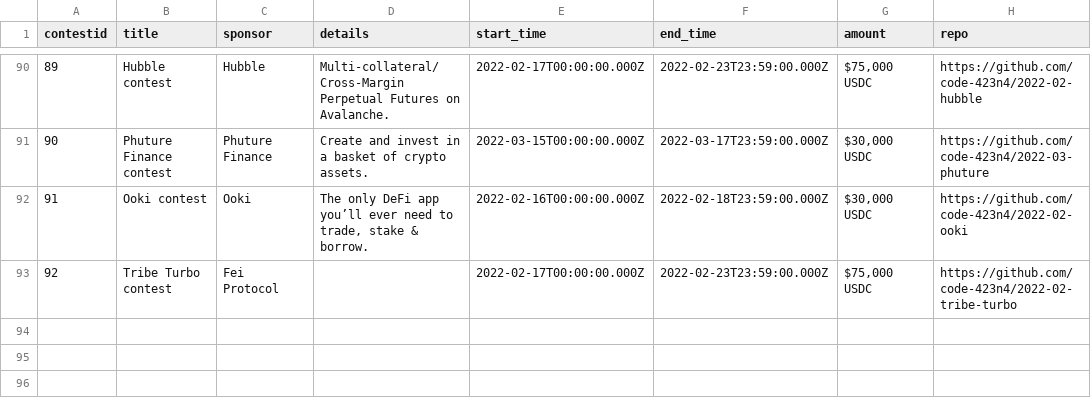
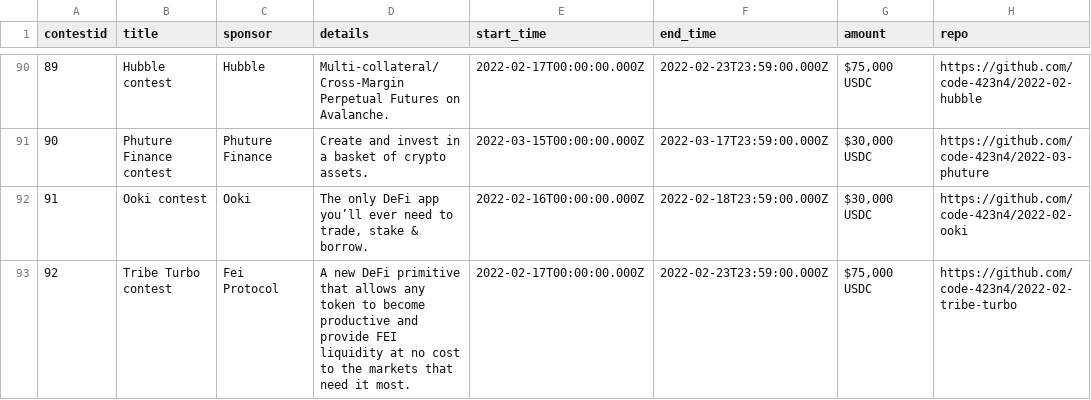
Before and after one commit to code-423n4/code423n4.com, a CSV file: _data/contests/contests.csv, drawn as a sheet; only a part is shown, gaps mark what is left out; the diff names each change by its address in the sheet, - before the commit and + after, or states it on an @@ line.

Commit message:
Update contests.csv

```diff
--- a/_data/contests/contests.csv
+++ b/_data/contests/contests.csv
-D93 (details): (empty)
+D93 (details): A new DeFi primitive that allows any token to become productive and provide FEI liquidity at no cost to the markets that need it most.
```
